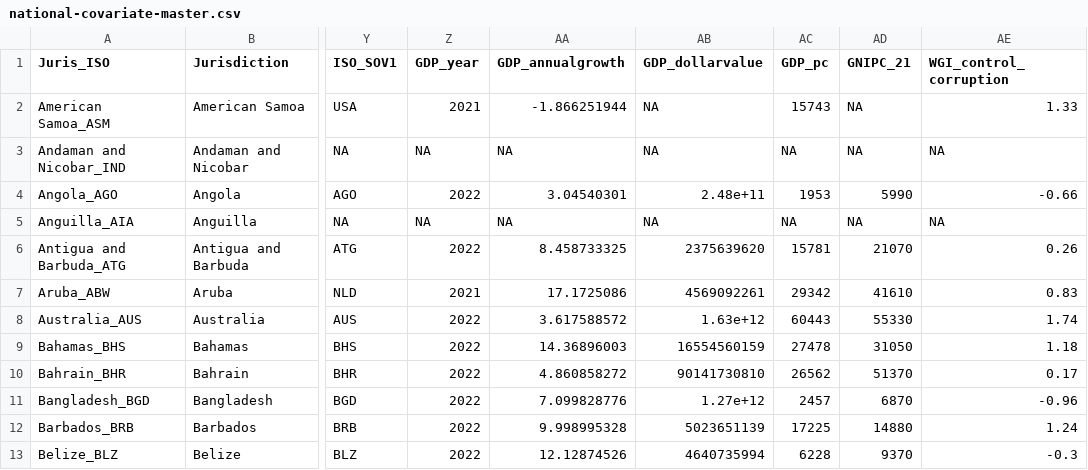
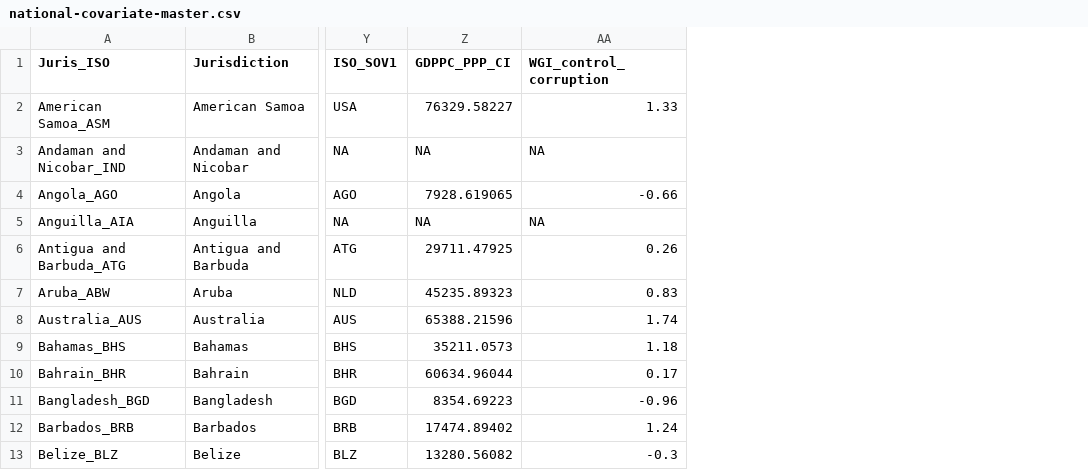
Before and after one commit to cabuelow/global-mangrove-legal-protection, a CSV file: data/national-covariate-master.csv, drawn as a sheet; only a part is shown, gaps mark what is left out; removed rows and columns are numbered as before the commit, all else as after; the diff names each change by its address in the sheet, - before the commit and + after, or states it on an @@ line.

Commit message:
update with new GDP data

```diff
--- a/data/national-covariate-master.csv
+++ b/data/national-covariate-master.csv
-column Z (GDP_year), rows 2-13: 2021 | NA | 2022 | NA | 2022 | 2021 | 2022 | 2022 | 2022 | 2022 | 2022 | 2022
-column AA (GDP_annualgrowth), rows 2-13: -1.866251944 | NA | 3.04540301 | NA | 8.458733325 | 17.1725086 | 3.617588572 | 14.36896003 | 4.860858272 | 7.099828776 | 9.998995328 | 12.12874526
-column AB (GDP_dollarvalue), rows 2-13: NA | NA | 2.48e+11 | NA | 2375639620 | 4569092261 | 1.63e+12 | 16554560159 | 90141730810 | 1.27e+12 | 5023651139 | 4640735994
-column AC (GDP_pc), rows 2-13: 15743 | NA | 1953 | NA | 15781 | 29342 | 60443 | 27478 | 26562 | 2457 | 17225 | 6228
-column AD (GNIPC_21), rows 2-13: NA | NA | 5990 | NA | 21070 | 41610 | 55330 | 31050 | 51370 | 6870 | 14880 | 9370
+column Z (GDPPC_PPP_CI), rows 2-13: 76329.58227 | NA | 7928.619065 | NA | 29711.47925 | 45235.89323 | 65388.21596 | 35211.0573 | 60634.96044 | 8354.69223 | 17474.89402 | 13280.56082
```
Also changed, not shown: data/model-data.csv, 1 other file.
